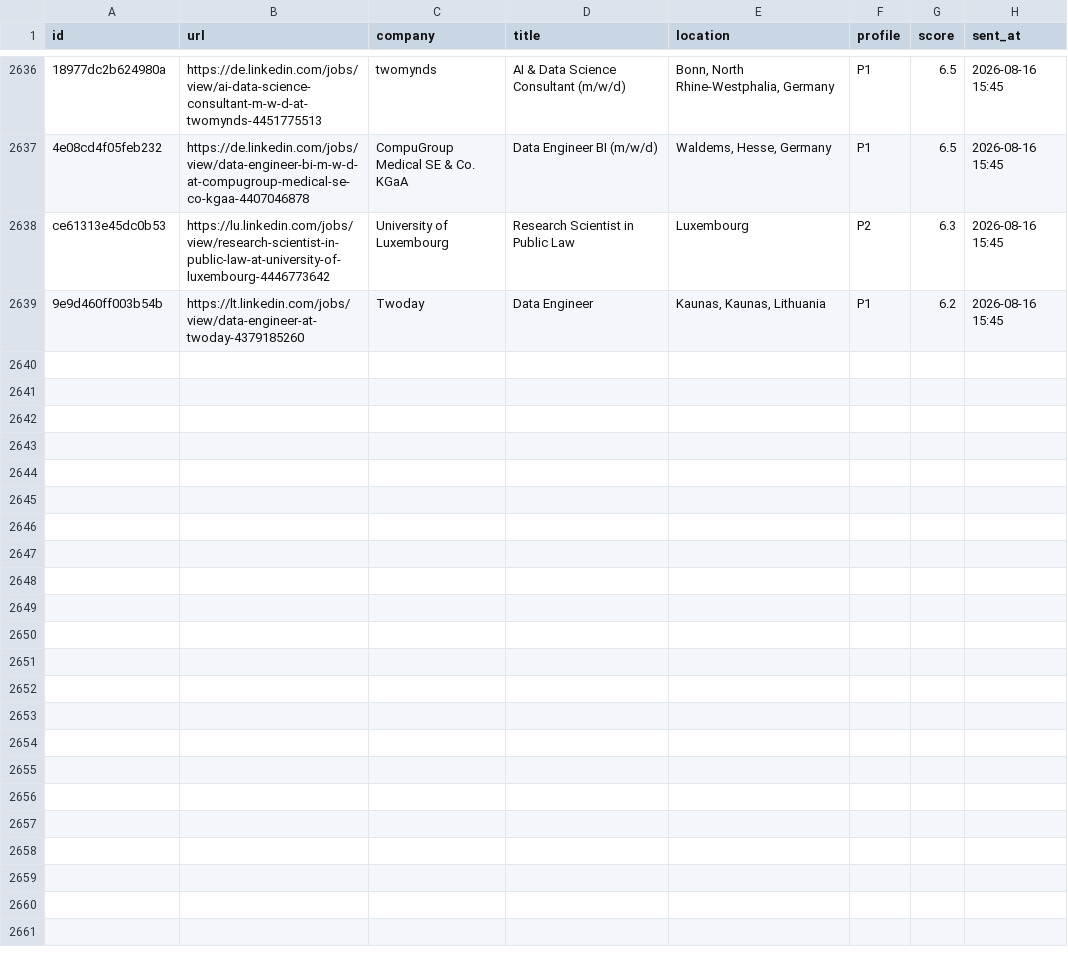
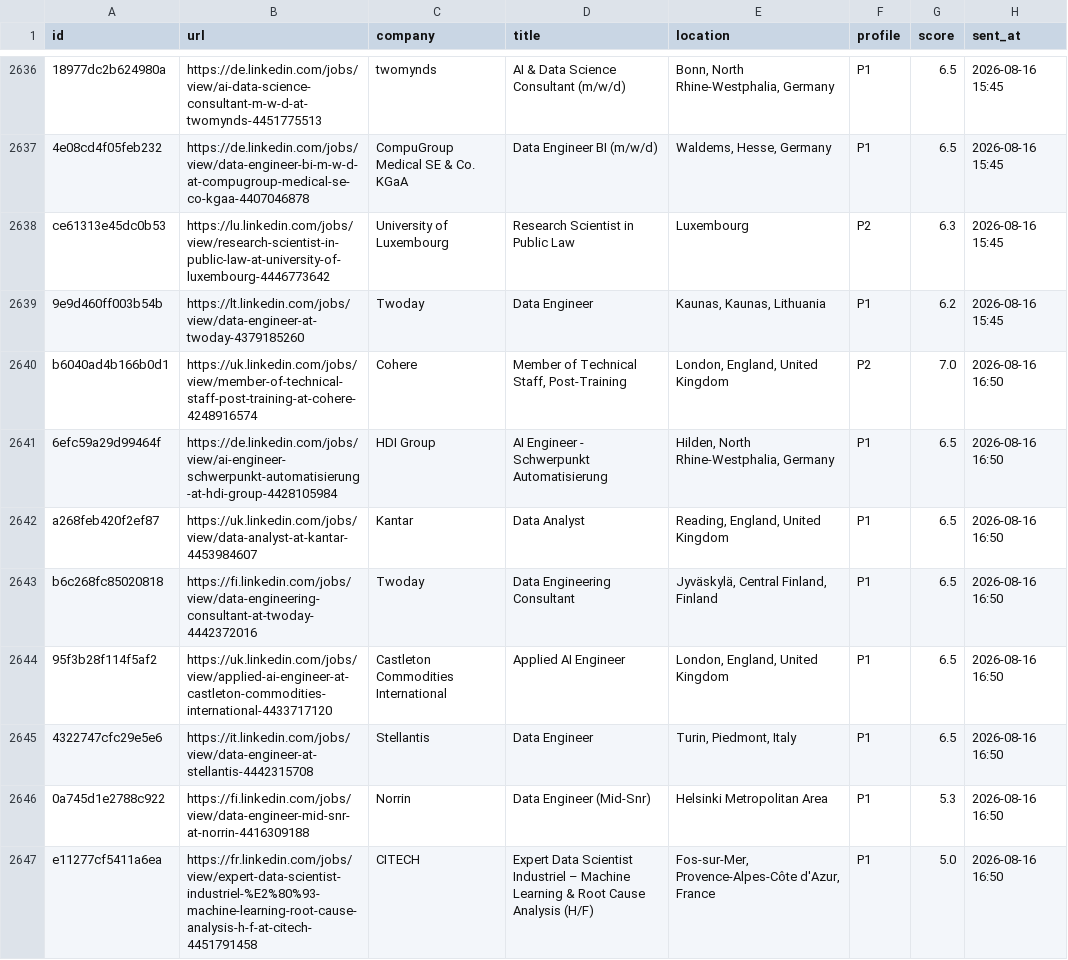
Before and after one commit to semihalperdundar/career-ops-agent, a TSV file: data/telegram-archive.tsv, drawn as a sheet; only a part is shown, gaps mark what is left out.

```diff
--- a/data/telegram-archive.tsv
+++ b/data/telegram-archive.tsv
@@ -2639 +2639,9 @@ ce61313e45dc0b53	https://lu.linkedin.com/jobs/view/research-scientist-in-public-
 9e9d460ff003b54b	https://lt.linkedin.com/jobs/view/data-engineer-at-twoday-4379185260	Twoday	Data Engineer	Kaunas, Kaunas, Lithuania	P1	6.2	2026-08-16 15:45
+b6040ad4b166b0d1	https://uk.linkedin.com/jobs/view/member-of-technical-staff-post-training-at-cohere-4248916574	Cohere	Member of Technical Staff, Post-Training	London, England, United Kingdom	P2	7.0	2026-08-16 16:50
+6efc59a29d99464f	https://de.linkedin.com/jobs/view/ai-engineer-schwerpunkt-automatisierung-at-hdi-group-4428105984	HDI Group	AI Engineer - Schwerpunkt Automatisierung	Hilden, North Rhine-Westphalia, Germany	P1	6.5	2026-08-16 16:50
+a268feb420f2ef87	https://uk.linkedin.com/jobs/view/data-analyst-at-kantar-4453984607	Kantar	Data Analyst	Reading, England, United Kingdom	P1	6.5	2026-08-16 16:50
+b6c268fc85020818	https://fi.linkedin.com/jobs/view/data-engineering-consultant-at-twoday-4442372016	Twoday	Data Engineering Consultant	Jyväskylä, Central Finland, Finland	P1	6.5	2026-08-16 16:50
+95f3b28f114f5af2	https://uk.linkedin.com/jobs/view/applied-ai-engineer-at-castleton-commodities-international-4433717120	Castleton Commodities International	Applied AI Engineer	London, England, United Kingdom	P1	6.5	2026-08-16 16:50
+4322747cfc29e5e6	https://it.linkedin.com/jobs/view/data-engineer-at-stellantis-4442315708	Stellantis	Data Engineer	Turin, Piedmont, Italy	P1	6.5	2026-08-16 16:50
+0a745d1e2788c922	https://fi.linkedin.com/jobs/view/data-engineer-mid-snr-at-norrin-4416309188	Norrin	Data Engineer (Mid-Snr)	Helsinki Metropolitan Area	P1	5.3	2026-08-16 16:50
+e11277cf5411a6ea	https://fr.linkedin.com/jobs/view/expert-data-scientist-industriel-%E2%80%93-machine-learning-root-cause-analysis-h-f-at-citech-4451791458	CITECH	Expert Data Scientist Industriel – Machine Learning & Root Cause Analysis (H/F)	Fos-sur-Mer, Provence-Alpes-Côte d'Azur, France	P1	5.0	2026-08-16 16:50
```
Also changed, not shown: data/telegram-sent.tsv, 2 other files.
